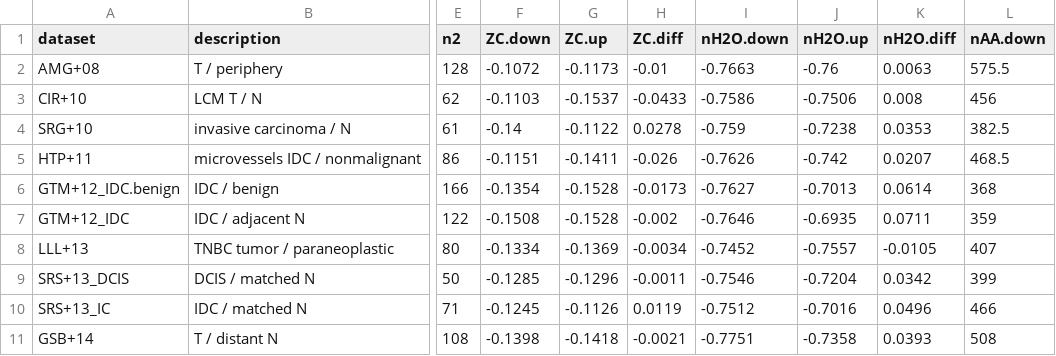
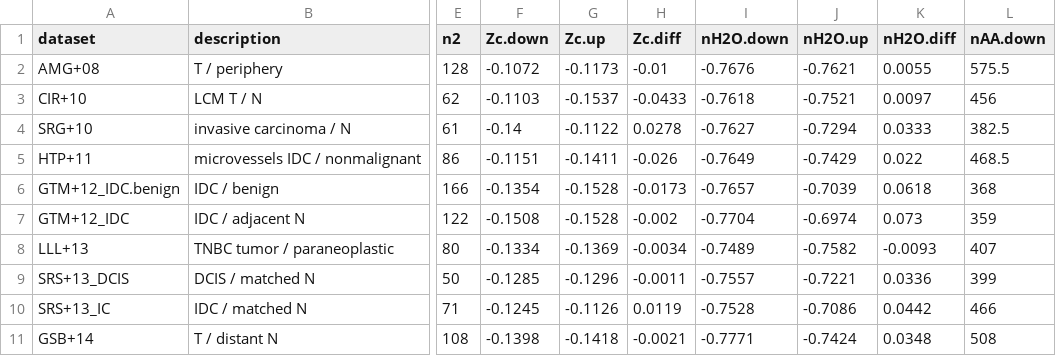
Before and after one commit to jedick/canprot, a CSV file: inst/vignettes/breast_QEC.csv, drawn as a sheet; only a part is shown, gaps mark what is left out; the diff covers the shown part only; the diff names each change by its address in the sheet, - before the commit and + after, or states it on an @@ line.

```diff
--- a/inst/vignettes/breast_QEC.csv
+++ b/inst/vignettes/breast_QEC.csv
-F1: ZC.down
+F1: Zc.down
-G1: ZC.up
+G1: Zc.up
-H1: ZC.diff
+H1: Zc.diff
-I2 (nH2O.down): -0.7663
+I2 (nH2O.down): -0.7676
-J2 (nH2O.up): -0.76
+J2 (nH2O.up): -0.7621
-K2 (nH2O.diff): 0.0063
+K2 (nH2O.diff): 0.0055
-I3 (nH2O.down): -0.7586
+I3 (nH2O.down): -0.7618
-J3 (nH2O.up): -0.7506
+J3 (nH2O.up): -0.7521
-K3 (nH2O.diff): 0.008
+K3 (nH2O.diff): 0.0097
-I4 (nH2O.down): -0.759
+I4 (nH2O.down): -0.7627
-J4 (nH2O.up): -0.7238
+J4 (nH2O.up): -0.7294
-K4 (nH2O.diff): 0.0353
+K4 (nH2O.diff): 0.0333
-I5 (nH2O.down): -0.7626
+I5 (nH2O.down): -0.7649
-J5 (nH2O.up): -0.742
+J5 (nH2O.up): -0.7429
-K5 (nH2O.diff): 0.0207
+K5 (nH2O.diff): 0.022
-I6 (nH2O.down): -0.7627
+I6 (nH2O.down): -0.7657
-J6 (nH2O.up): -0.7013
+J6 (nH2O.up): -0.7039
-K6 (nH2O.diff): 0.0614
+K6 (nH2O.diff): 0.0618
-I7 (nH2O.down): -0.7646
+I7 (nH2O.down): -0.7704
-J7 (nH2O.up): -0.6935
+J7 (nH2O.up): -0.6974
-K7 (nH2O.diff): 0.0711
+K7 (nH2O.diff): 0.073
-I8 (nH2O.down): -0.7452
+I8 (nH2O.down): -0.7489
-J8 (nH2O.up): -0.7557
+J8 (nH2O.up): -0.7582
-K8 (nH2O.diff): -0.0105
+K8 (nH2O.diff): -0.0093
-I9 (nH2O.down): -0.7546
+I9 (nH2O.down): -0.7557
-J9 (nH2O.up): -0.7204
+J9 (nH2O.up): -0.7221
-K9 (nH2O.diff): 0.0342
+K9 (nH2O.diff): 0.0336
-I10 (nH2O.down): -0.7512
+I10 (nH2O.down): -0.7528
-J10 (nH2O.up): -0.7016
+J10 (nH2O.up): -0.7086
-K10 (nH2O.diff): 0.0496
+K10 (nH2O.diff): 0.0442
-I11 (nH2O.down): -0.7751
+I11 (nH2O.down): -0.7771
-J11 (nH2O.up): -0.7358
+J11 (nH2O.up): -0.7424
-K11 (nH2O.diff): 0.0393
+K11 (nH2O.diff): 0.0348
```
Also changed, not shown: 39 edited cells elsewhere in this file, inst/vignettes/colorectal_QEC.csv, inst/vignettes/hypoxia_QEC.csv, 29 other files.
